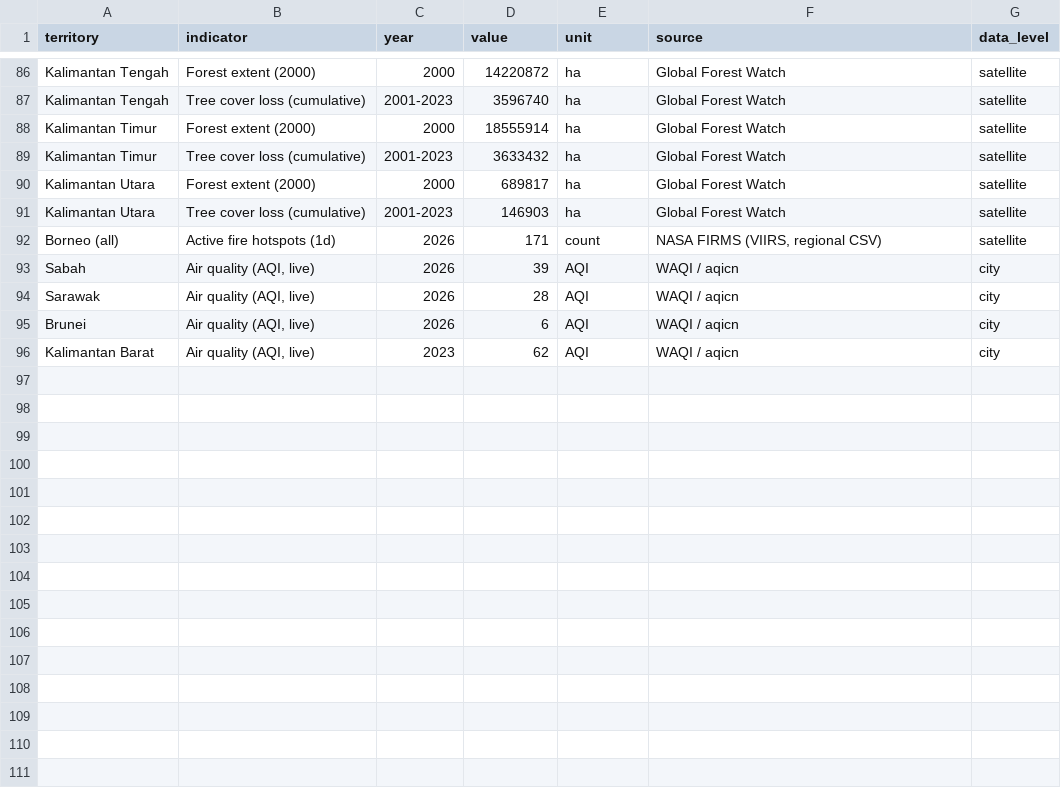
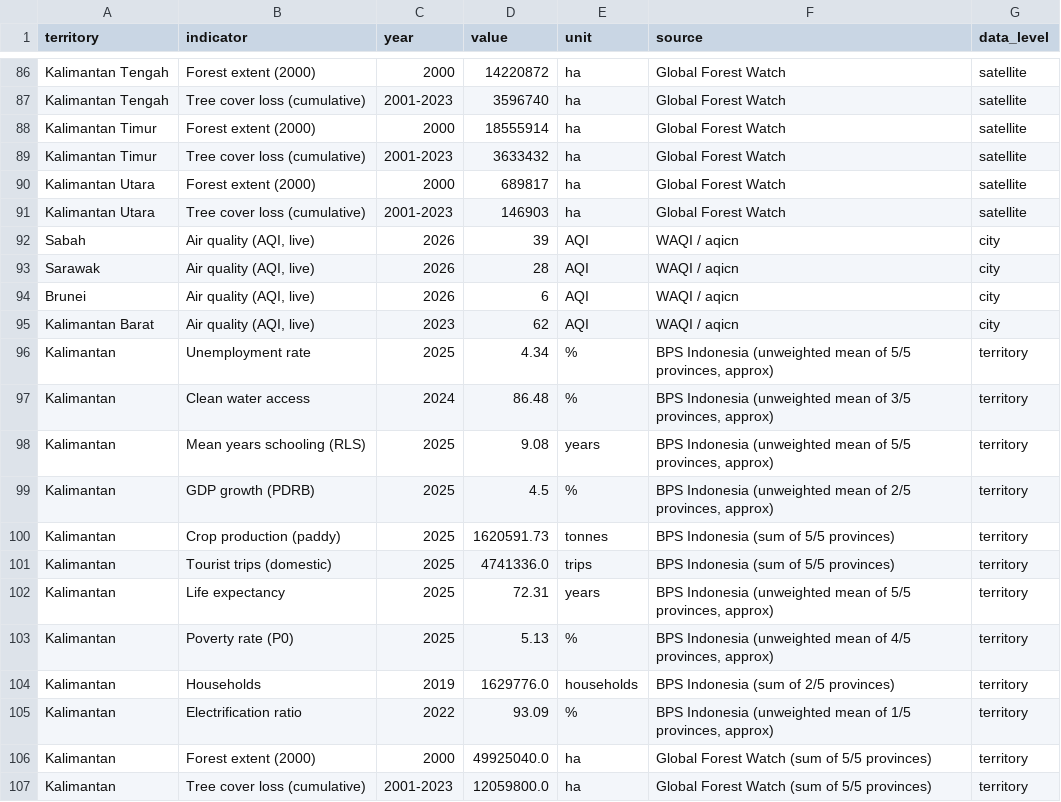
Before and after one commit to angelyong/Borneo_Tracker, a CSV file: borneo_tracker_poc.csv, drawn as a sheet; only a part is shown, gaps mark what is left out; removed rows and columns are numbered as before the commit, all else as after; the diff names each change by its address in the sheet, - before the commit and + after, or states it on an @@ line.

```diff
--- a/borneo_tracker_poc.csv
+++ b/borneo_tracker_poc.csv
-row 92: Borneo (all) | Active fire hotspots (1d) | 2026 | 171 | count | NASA FIRMS (VIIRS, regional CSV) | satellite
+row 96: Kalimantan | Unemployment rate | 2025 | 4.34 | % | BPS Indonesia (unweighted mean of 5/5 provinces, approx) | territory
+row 97: Kalimantan | Clean water access | 2024 | 86.48 | % | BPS Indonesia (unweighted mean of 3/5 provinces, approx) | territory
+row 98: Kalimantan | Mean years schooling (RLS) | 2025 | 9.08 | years | BPS Indonesia (unweighted mean of 5/5 provinces, approx) | territory
+row 99: Kalimantan | GDP growth (PDRB) | 2025 | 4.5 | % | BPS Indonesia (unweighted mean of 2/5 provinces, approx) | territory
+row 100: Kalimantan | Crop production (paddy) | 2025 | 1620591.73 | tonnes | BPS Indonesia (sum of 5/5 provinces) | territory
+row 101: Kalimantan | Tourist trips (domestic) | 2025 | 4741336.0 | trips | BPS Indonesia (sum of 5/5 provinces) | territory
+row 102: Kalimantan | Life expectancy | 2025 | 72.31 | years | BPS Indonesia (unweighted mean of 5/5 provinces, approx) | territory
+row 103: Kalimantan | Poverty rate (P0) | 2025 | 5.13 | % | BPS Indonesia (unweighted mean of 4/5 provinces, approx) | territory
+row 104: Kalimantan | Households | 2019 | 1629776.0 | households | BPS Indonesia (sum of 2/5 provinces) | territory
+row 105: Kalimantan | Electrification ratio | 2022 | 93.09 | % | BPS Indonesia (unweighted mean of 1/5 provinces, approx) | territory
+row 106: Kalimantan | Forest extent (2000) | 2000 | 49925040.0 | ha | Global Forest Watch (sum of 5/5 provinces) | territory
+row 107: Kalimantan | Tree cover loss (cumulative) | 2001-2023 | 12059800.0 | ha | Global Forest Watch (sum of 5/5 provinces) | territory
```
Also changed, not shown: 4 other files.
